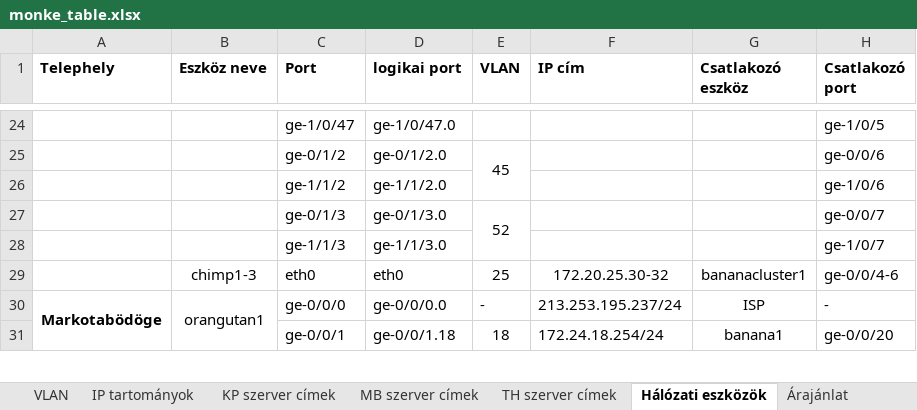
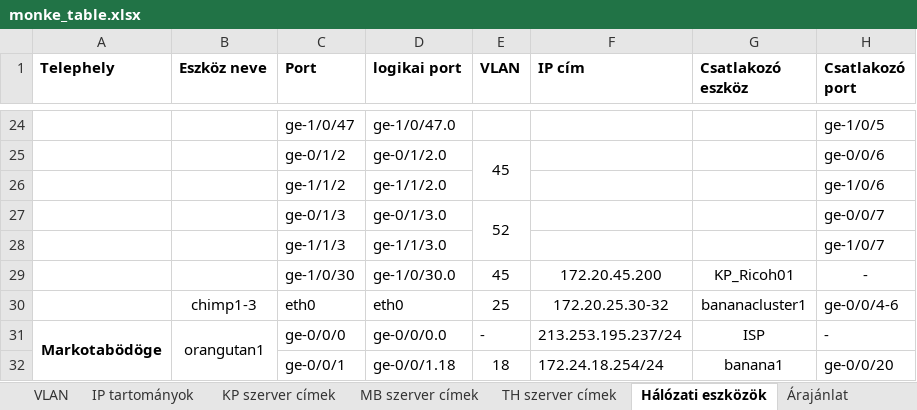
Before and after one commit to Nagy-RaffayBarnabas/Monke_Bricks, an Excel workbook: monke_table.xlsx, sheet Hálózati eszközök, drawn as a sheet; only a part is shown, gaps mark what is left out; values as stored, in another font and other column widths than the file's, no borders; the diff names each change by its address in the sheet, - before the commit and + after, or states it on an @@ line.

```diff
--- a/monke_table.xlsx (sheet Hálózati eszközök)
+++ b/monke_table.xlsx (sheet Hálózati eszközök)
+row 29:  |  | ge-1/0/30 | ge-1/0/30.0 | 45 | 172.20.45.200 | KP_Ricoh01 | -
```
Also changed, not shown: sheet MB szerver címek, sheet TH szerver címek, sheet KP szerver címek, 1 other file.
